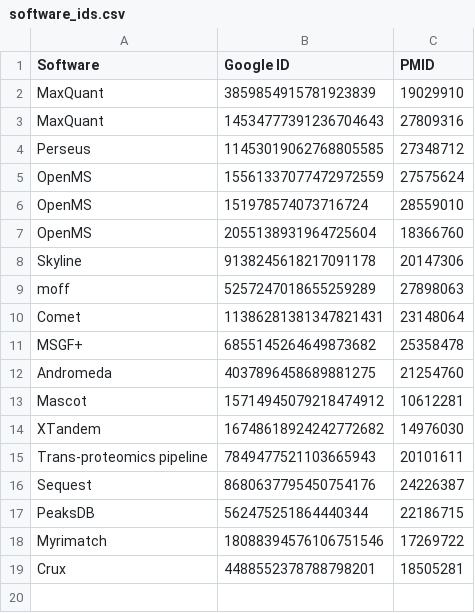
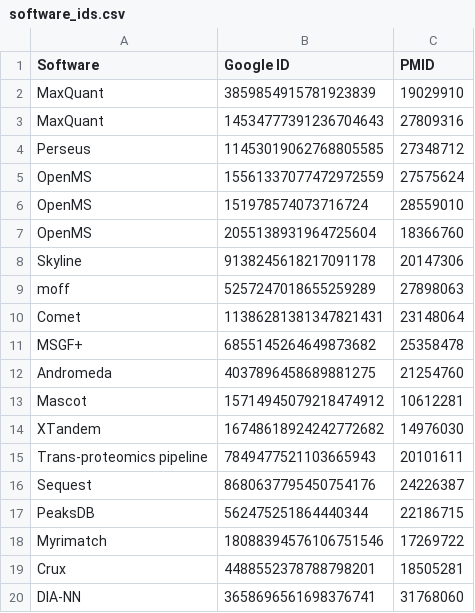
Before and after one commit to ypriverol/CompProt2019-paper, a CSV file: data/software_ids.csv, drawn as a sheet.

Commit message:
Update software_ids.csv

```diff
--- a/data/software_ids.csv
+++ b/data/software_ids.csv
@@ -19 +19,2 @@ Myrimatch,18088394576106751546,17269722
 Crux,4488552378788798201,18505281
+DIA-NN,3658696561698376741,31768060
```
